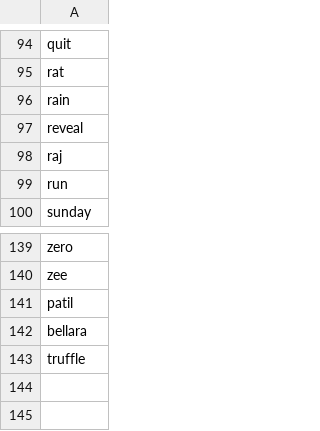
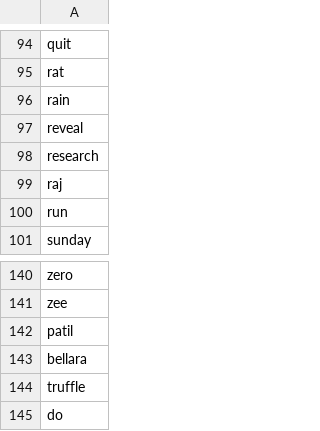
Before and after one commit to ChiragBellara/BrainKey, a CSV file: Prediction Module/Wordlists/usersList.csv, drawn as a sheet; only a part is shown, gaps mark what is left out; the diff names each change by its address in the sheet, - before the commit and + after, or states it on an @@ line.

```diff
--- a/Prediction Module/Wordlists/usersList.csv
+++ b/Prediction Module/Wordlists/usersList.csv
+row 98: research
+row 145: do
```
Also changed, not shown: 2 other files.
